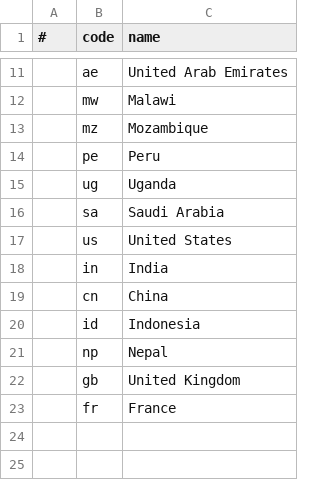
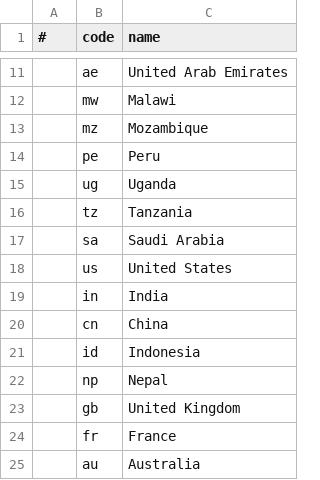
Before and after one commit to esquaredsystems/founder, a CSV file: _data/countries.csv, drawn as a sheet; only a part is shown, gaps mark what is left out.

```diff
--- a/_data/countries.csv
+++ b/_data/countries.csv
@@ -15,2 +15,3 @@
 ,"ug","Uganda"
+,"tz","Tanzania"
 ,"sa","Saudi Arabia"
@@ -23 +24,2 @@
 ,"fr","France"
+,"au","Australia"
```
Also changed, not shown: 32 other files.
